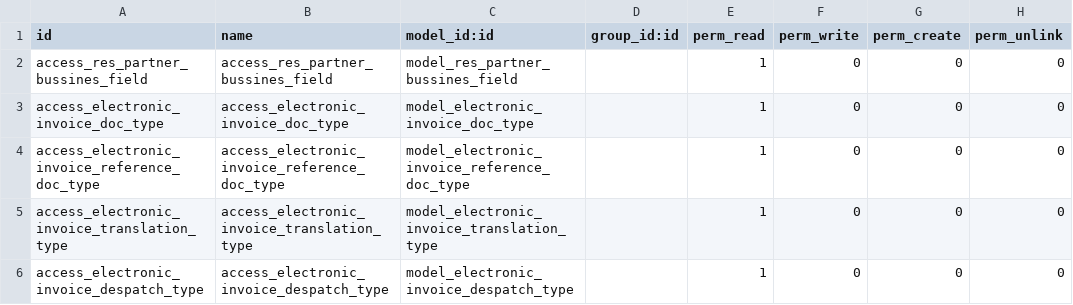
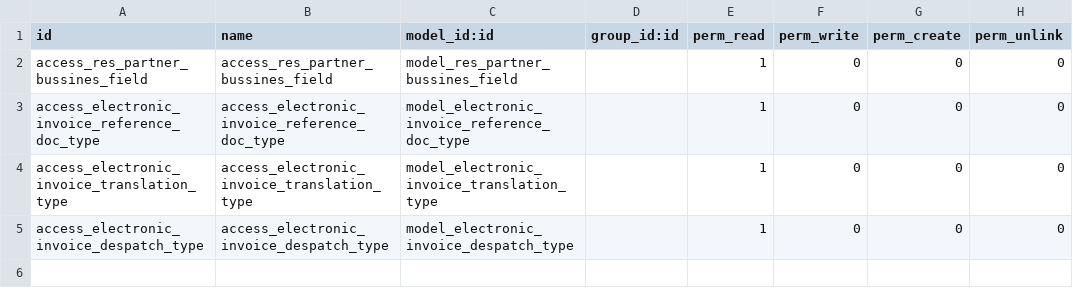
Before and after one commit to AfroMonkey/electronic_invoice_cl, a CSV file: security/ir.model.access.csv, drawn as a sheet; the diff names each change by its address in the sheet, - before the commit and + after, or states it on an @@ line.

Commit message:
[FIX] rem old unused model

```diff
--- a/security/ir.model.access.csv
+++ b/security/ir.model.access.csv
-row 3: access_electronic_invoice_doc_type | access_electronic_invoice_doc_type | model_electronic_invoice_doc_type |  | 1 | 0 | 0 | 0
```
Also changed, not shown: 1 other file.
